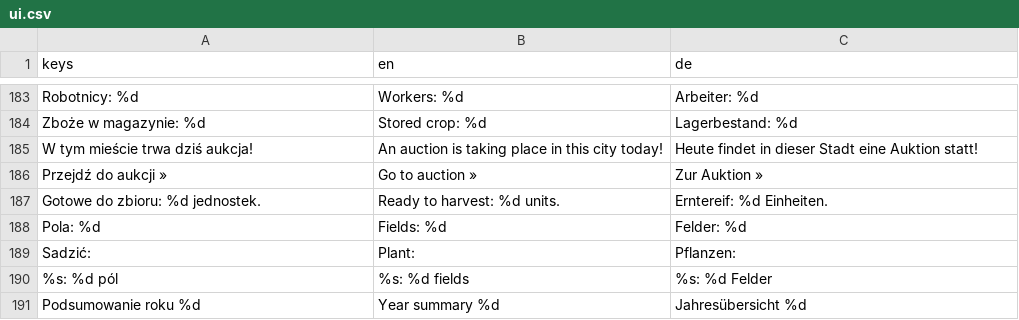
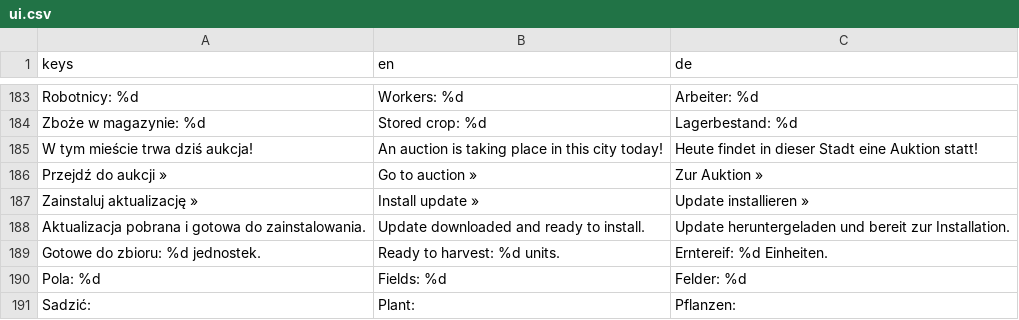
Before and after one commit to cinekm20/the-forger-retro-tycoon, a CSV file: game/translations/ui.csv, drawn as a sheet; only a part is shown, gaps mark what is left out; the shorter side is filled out with more unchanged rows.

```diff
--- a/game/translations/ui.csv
+++ b/game/translations/ui.csv
@@ -207,2 +207,4 @@ W tym mieście trwa dziś aukcja!,An auction is taking place in this city today!
 Przejdź do aukcji »,Go to auction »,Zur Auktion »
+Zainstaluj aktualizację »,Install update »,Update installieren »
+Aktualizacja pobrana i gotowa do zainstalowania.,Update downloaded and ready to install.,Update heruntergeladen und bereit zur Installation.
 Gotowe do zbioru: %d jednostek.,Ready to harvest: %d units.,Erntereif: %d Einheiten.
```
Also changed, not shown: 18 other files.
